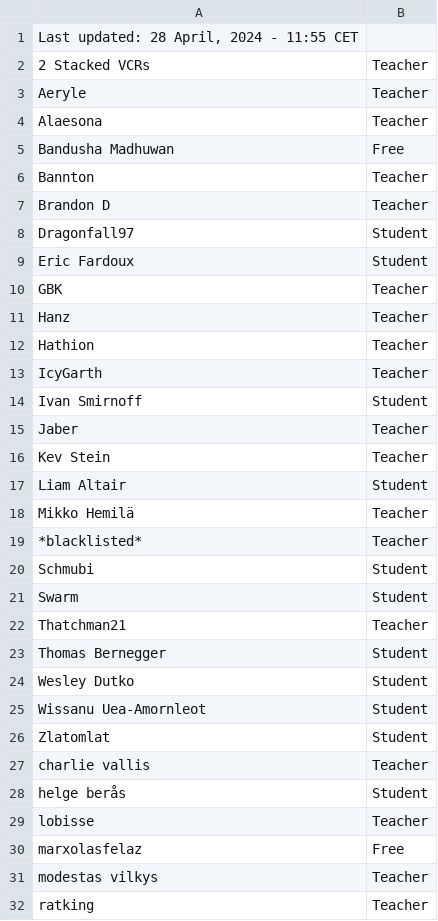
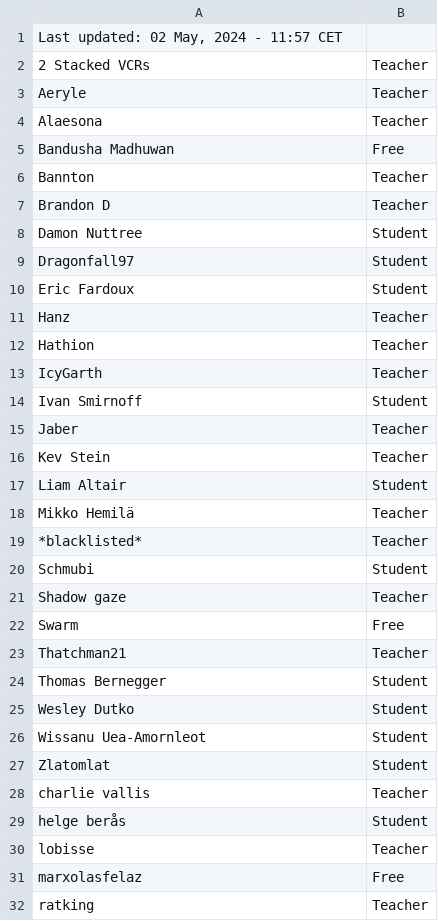
Before and after one commit to SuIT-pub/Mind-the-School, a CSV file: game/members.csv, drawn as a sheet.

Commit message:
Update members

```diff
--- a/game/members.csv
+++ b/game/members.csv
@@ -1,2 +1,2 @@
-Last updated: 28 April, 2024 - 11:55 CET
+Last updated: 02 May, 2024 - 11:57 CET
 2 Stacked VCRs;Teacher
@@ -7,5 +7,5 @@ Bannton;Teacher
 Brandon D;Teacher
+Damon Nuttree;Student
 Dragonfall97;Student
 Eric Fardoux;Student
-GBK;Teacher
 Hanz;Teacher
@@ -20,3 +20,4 @@ Mikko Hemilä;Teacher
 Schmubi;Student
-Swarm;Student
+Shadow gaze;Teacher
+Swarm;Free
 Thatchman21;Teacher
@@ -30,3 +31,2 @@ lobisse;Teacher
 marxolasfelaz;Free
-modestas vilkys;Teacher
 ratking;Teacher
```
